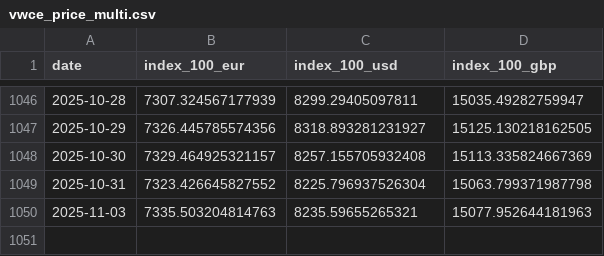
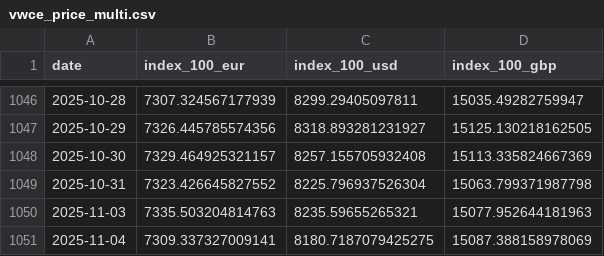
Before and after one commit to bankeronwheels-raph/quilt-outputs, a CSV file: vwce/vwce_price_multi.csv, drawn as a sheet; only a part is shown, gaps mark what is left out; the diff names each change by its address in the sheet, - before the commit and + after, or states it on an @@ line.

Commit message:
VWCE nightly: update CSVs

```diff
--- a/vwce/vwce_price_multi.csv
+++ b/vwce/vwce_price_multi.csv
+row 1051: 2025-11-04 | 7309.337327009141 | 8180.7187079425275 | 15087.388158978069
```
Also changed, not shown: vwce/vwce_price_ytd.csv, vwce/vwce_returns_horizons.csv, 2 other files.
